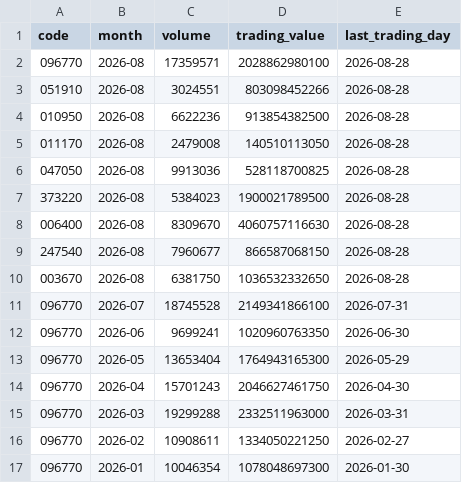
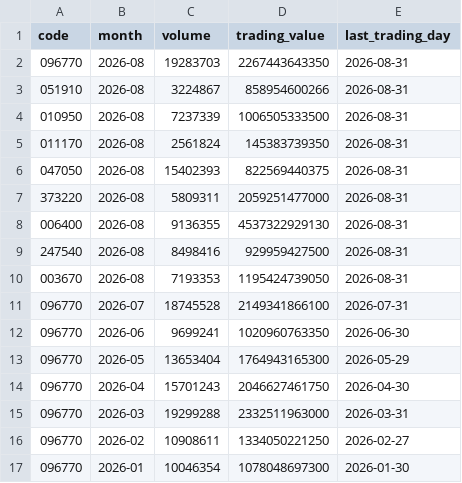
Before and after one commit to Jayk-resonance/sk-innovation-stock-kpi, a CSV file: data/reference/monthly.csv, drawn as a sheet; only a part is shown.

```diff
--- a/data/reference/monthly.csv
+++ b/data/reference/monthly.csv
@@ -1,11 +1,11 @@
 code,month,volume,trading_value,last_trading_day
-096770,2026-08,17359571,2028862980100,2026-08-28
-051910,2026-08,3024551,803098452266,2026-08-28
-010950,2026-08,6622236,913854382500,2026-08-28
-011170,2026-08,2479008,140510113050,2026-08-28
-047050,2026-08,9913036,528118700825,2026-08-28
-373220,2026-08,5384023,1900021789500,2026-08-28
-006400,2026-08,8309670,4060757116630,2026-08-28
-247540,2026-08,7960677,866587068150,2026-08-28
-003670,2026-08,6381750,1036532332650,2026-08-28
+096770,2026-08,19283703,2267443643350,2026-08-31
+051910,2026-08,3224867,858954600266,2026-08-31
+010950,2026-08,7237339,1006505333500,2026-08-31
+011170,2026-08,2561824,145383739350,2026-08-31
+047050,2026-08,15402393,822569440375,2026-08-31
+373220,2026-08,5809311,2059251477000,2026-08-31
+006400,2026-08,9136355,4537322929130,2026-08-31
+247540,2026-08,8498416,929959427500,2026-08-31
+003670,2026-08,7193353,1195424739050,2026-08-31
 096770,2026-07,18745528,2149341866100,2026-07-31
```
Also changed, not shown: data/normalized/prices.csv, 5 other files.
